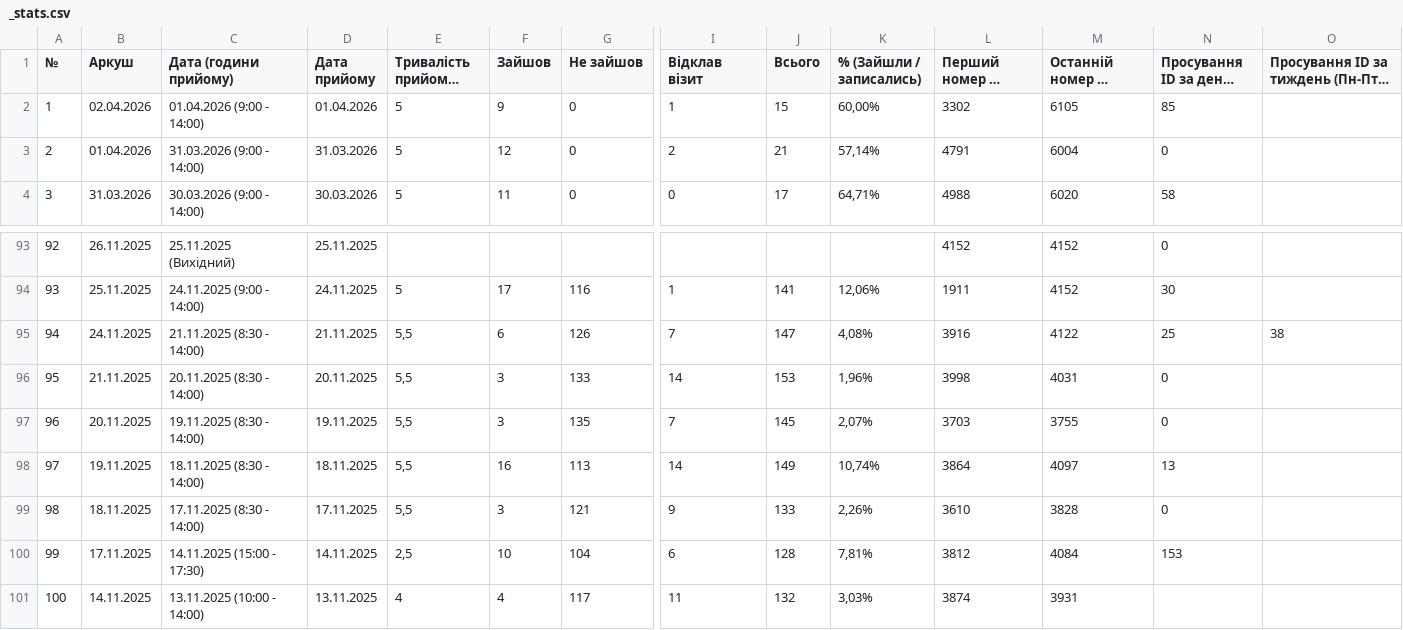
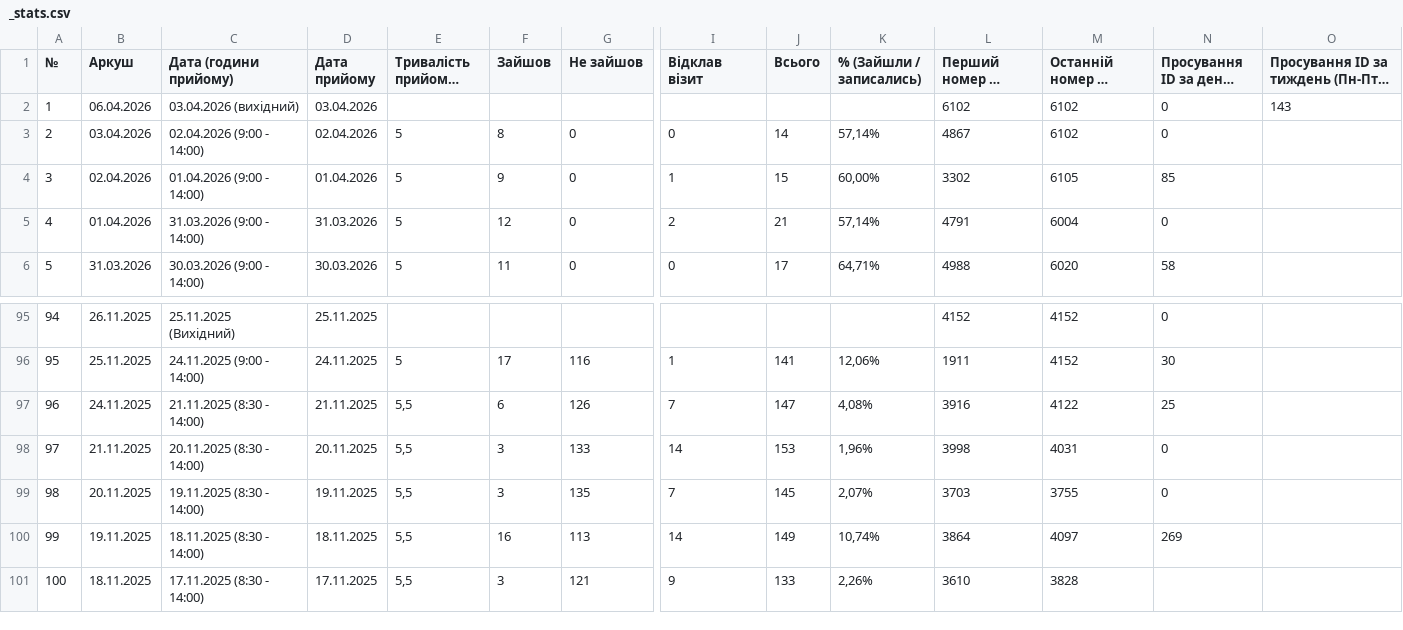
Before and after one commit to zbstof/vlk-zakrevskoho, a CSV file: daily_sheets_cache/_stats.csv, drawn as a sheet; only a part is shown, gaps mark what is left out; long unchanged cells end in …; removed rows and columns are numbered as before the commit, all else as after; rows hold the shown columns only; the diff names each change by its address in the sheet, - before the commit and + after, or states it on an @@ line.

```diff
--- a/daily_sheets_cache/_stats.csv
+++ b/daily_sheets_cache/_stats.csv
+row 2: 1 | 06.04.2026 | 03.04.2026 (вихідний) | 03.04.2026 |  |  |  |  |  |  | 6102 | 6102 | 0 | 143
+row 3: 2 | 03.04.2026 | 02.04.2026 (9:00 - 14:00) | 02.04.2026 | 5 | 8 | 0 | 0 | 14 | 57,14% | 4867 | 6102 | 0
@@ column A (№) renumbered between rows 4 and 101 @@
-O97: 38
+O97: (empty)
-N100 (Просування ID за день, +ID): 13
+N100 (Просування ID за день, +ID): 269
-N101 (Просування ID за день, +ID): 0
+N101 (Просування ID за день, +ID): (empty)
-row 100: 99 | 17.11.2025 | 14.11.2025 (15:00 - 17:30) | 14.11.2025 | 2,5 | 10 | 104 | 6 | 128 | 7,81% | 3812 | 4084 | 153
-row 101: 100 | 14.11.2025 | 13.11.2025 (10:00 - 14:00) | 13.11.2025 | 4 | 4 | 117 | 11 | 132 | 3,03% | 3874 | 3931
```
Also changed, not shown: daily_sheets_cache/2026-03-30.csv, daily_sheets_cache/2026-03-31.csv, 3 other files.
